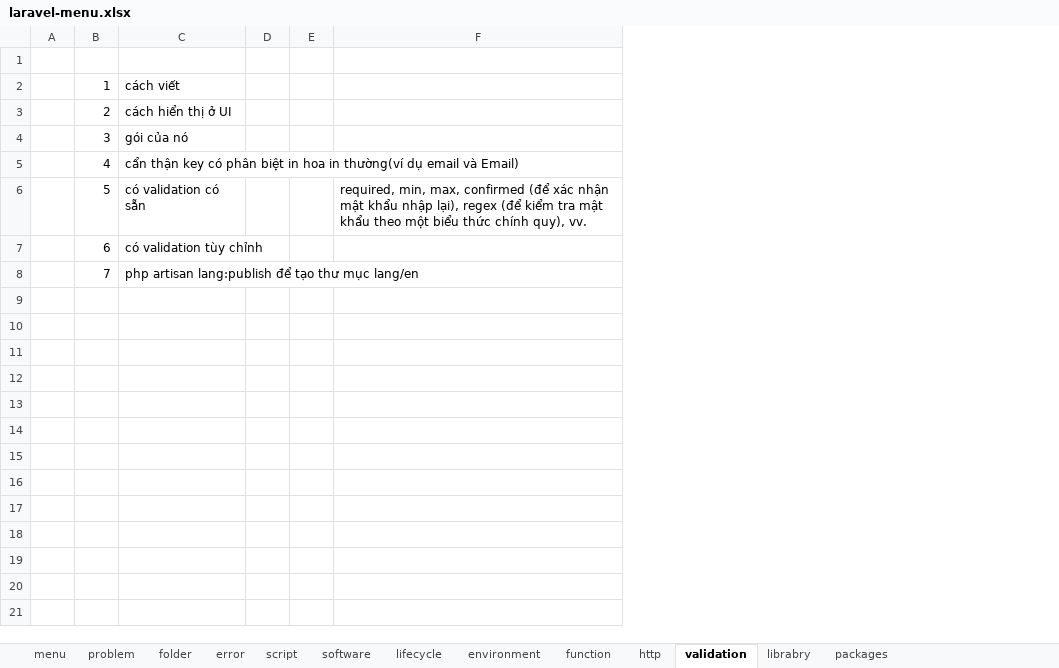
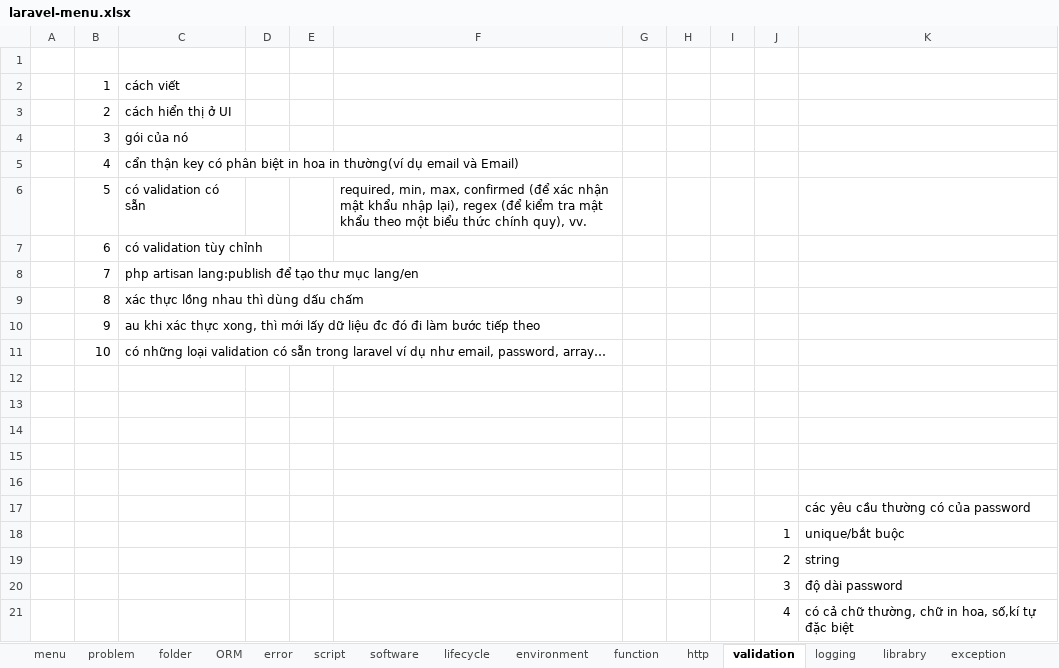
Before and after one commit to PhanDongg/MENU, an Excel workbook: laravel-menu.xlsx, sheet validation, drawn as a sheet; values as stored, in another font and other column widths than the file's, no borders; the diff names each change by its address in the sheet, - before the commit and + after, or states it on an @@ line.

```diff
--- a/laravel-menu.xlsx (sheet validation)
+++ b/laravel-menu.xlsx (sheet validation)
+sheet tab: ORM
+sheet tab: logging
+sheet tab: exception
+column G, empty
+column H, empty
+column I, empty
+column J, empty
+column K, empty
+row 9:  | 8 | xác thực lồng nhau thì dùng dấu chấm
+row 10:  | 9 | au khi xác thực xong, thì mới lấy dữ liệu đc đó đi làm bước tiếp theo
+row 11:  | 10 | có những loại validation có sẵn trong laravel ví dụ như email, password, array…
+row 12: (empty)
+row 13: (empty)
+row 14: (empty)
+row 15: (empty)
+row 16: (empty)
+row 17:  |  |  |  |  |  |  |  |  |  | các yêu cầu thường có của password
+row 18:  |  |  |  |  |  |  |  |  | 1 | unique/bắt buộc
+row 19:  |  |  |  |  |  |  |  |  | 2 | string
+row 20:  |  |  |  |  |  |  |  |  | 3 | độ dài password
+row 21:  |  |  |  |  |  |  |  |  | 4 | có cả chữ thường, chữ in hoa, số,kí tự đặc biệt
```
Also changed, not shown: sheet menu, sheet librabry.
